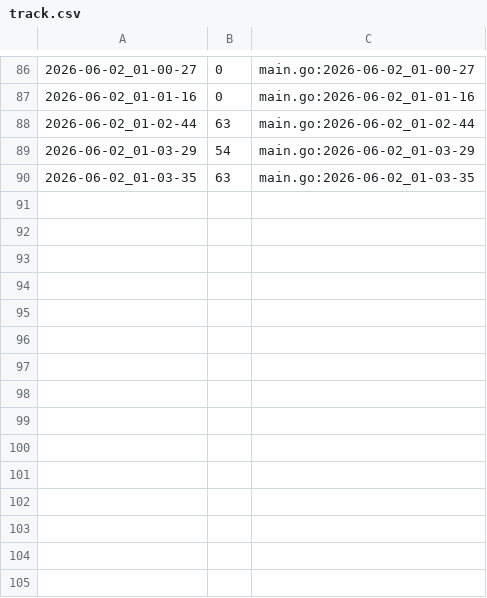
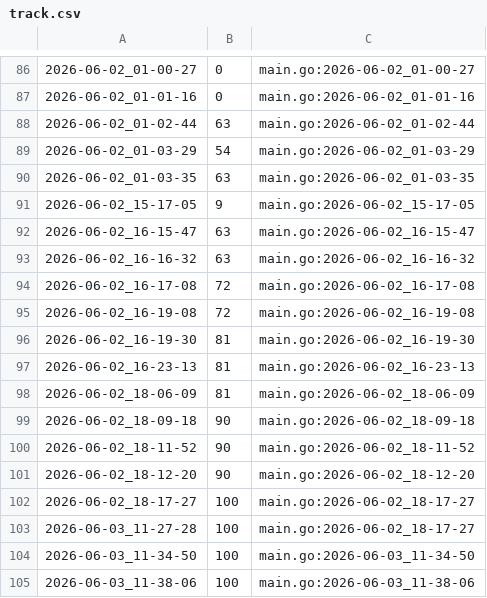
Before and after one commit to qxcode-course/ed-seg-bloco-a-Dev-Nana, a CSV file: .tko/track/ed@vetbuild/track.csv, drawn as a sheet; only a part is shown, gaps mark what is left out; the diff names each change by its address in the sheet, - before the commit and + after, or states it on an @@ line.

```diff
--- a/.tko/track/ed@vetbuild/track.csv
+++ b/.tko/track/ed@vetbuild/track.csv
+row 91: 2026-06-02_15-17-05 | 9 | main.go:2026-06-02_15-17-05
+row 92: 2026-06-02_16-15-47 | 63 | main.go:2026-06-02_16-15-47
+row 93: 2026-06-02_16-16-32 | 63 | main.go:2026-06-02_16-16-32
+row 94: 2026-06-02_16-17-08 | 72 | main.go:2026-06-02_16-17-08
+row 95: 2026-06-02_16-19-08 | 72 | main.go:2026-06-02_16-19-08
+row 96: 2026-06-02_16-19-30 | 81 | main.go:2026-06-02_16-19-30
+row 97: 2026-06-02_16-23-13 | 81 | main.go:2026-06-02_16-23-13
+row 98: 2026-06-02_18-06-09 | 81 | main.go:2026-06-02_18-06-09
+row 99: 2026-06-02_18-09-18 | 90 | main.go:2026-06-02_18-09-18
+row 100: 2026-06-02_18-11-52 | 90 | main.go:2026-06-02_18-11-52
+row 101: 2026-06-02_18-12-20 | 90 | main.go:2026-06-02_18-12-20
+row 102: 2026-06-02_18-17-27 | 100 | main.go:2026-06-02_18-17-27
+row 103: 2026-06-03_11-27-28 | 100 | main.go:2026-06-02_18-17-27
+row 104: 2026-06-03_11-34-50 | 100 | main.go:2026-06-03_11-34-50
+row 105: 2026-06-03_11-38-06 | 100 | main.go:2026-06-03_11-38-06
```
Also changed, not shown: 7 other files.
